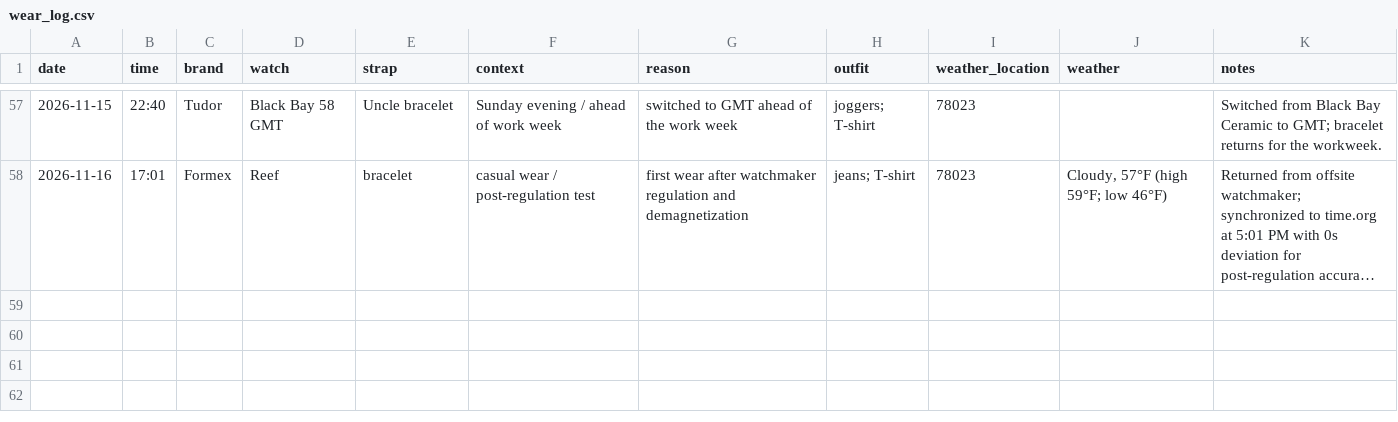
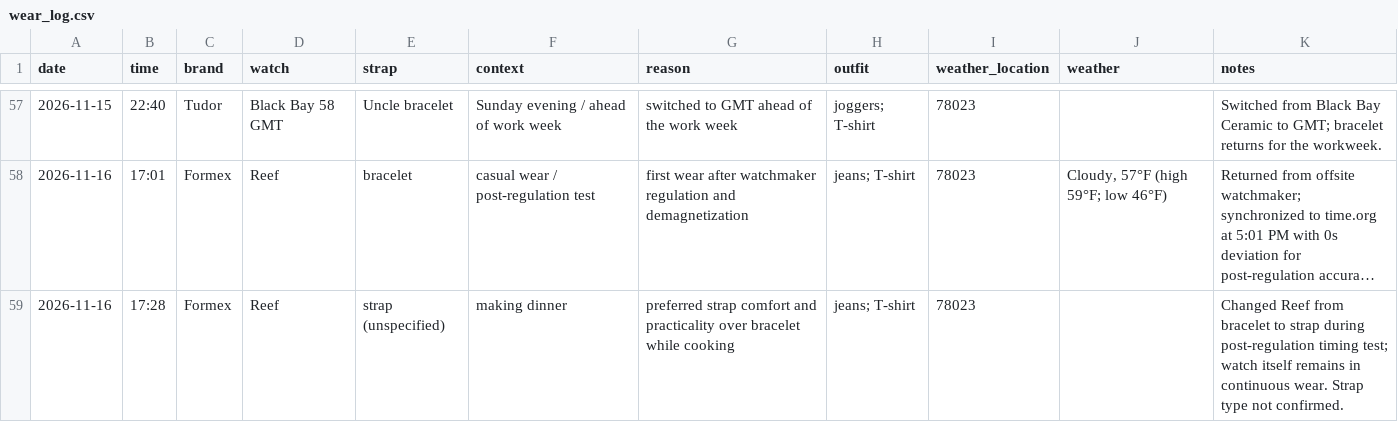
Before and after one commit to astidwell/Horology-Lab, a CSV file: data/wear_log.csv, drawn as a sheet; only a part is shown, gaps mark what is left out; long unchanged cells end in …; the diff names each change by its address in the sheet, - before the commit and + after, or states it on an @@ line.

Commit message:
Log Reef strap swap for dinner prep

```diff
--- a/data/wear_log.csv
+++ b/data/wear_log.csv
+row 59: 2026-11-16 | 17:28 | Formex | Reef | strap (unspecified) | making dinner | preferred strap comfort and practicality over bracelet while cooking | jeans; T-shirt | 78023 |  | Changed Reef from bracelet to strap during post-regulation timing test; watch itself remains in continuous wear. Strap type not confirmed.
```
